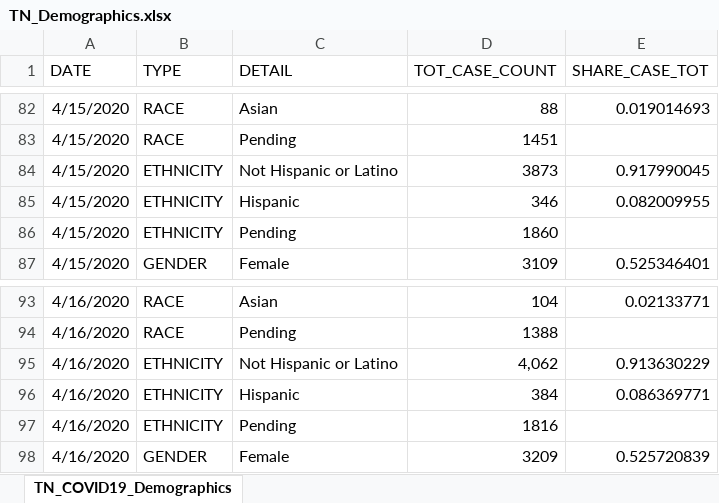
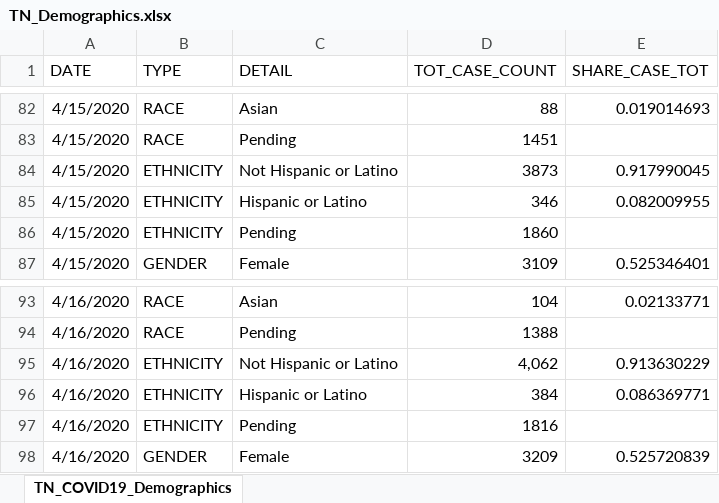
Before and after one commit to mfcarrasco/COVID-TN-Counties, an Excel workbook: TN_Demographics.xlsx, sheet TN_COVID19_Demographics, drawn as a sheet; only a part is shown, gaps mark what is left out; values as stored, in another font and other column widths than the file's, no borders; the diff covers the shown part only; the diff names each change by its address in the sheet, - before the commit and + after, or states it on an @@ line.

```diff
--- a/TN_Demographics.xlsx (sheet TN_COVID19_Demographics)
+++ b/TN_Demographics.xlsx (sheet TN_COVID19_Demographics)
-C85 (DETAIL): Hispanic
+C85 (DETAIL): Hispanic or Latino
-C96 (DETAIL): Hispanic
+C96 (DETAIL): Hispanic or Latino
```
Also changed, not shown: 11 added rows and 8 edited cells elsewhere in this sheet, TN_Age.xlsx, TN_COVID19_CountyDaily.xlsx, 2 other files.
